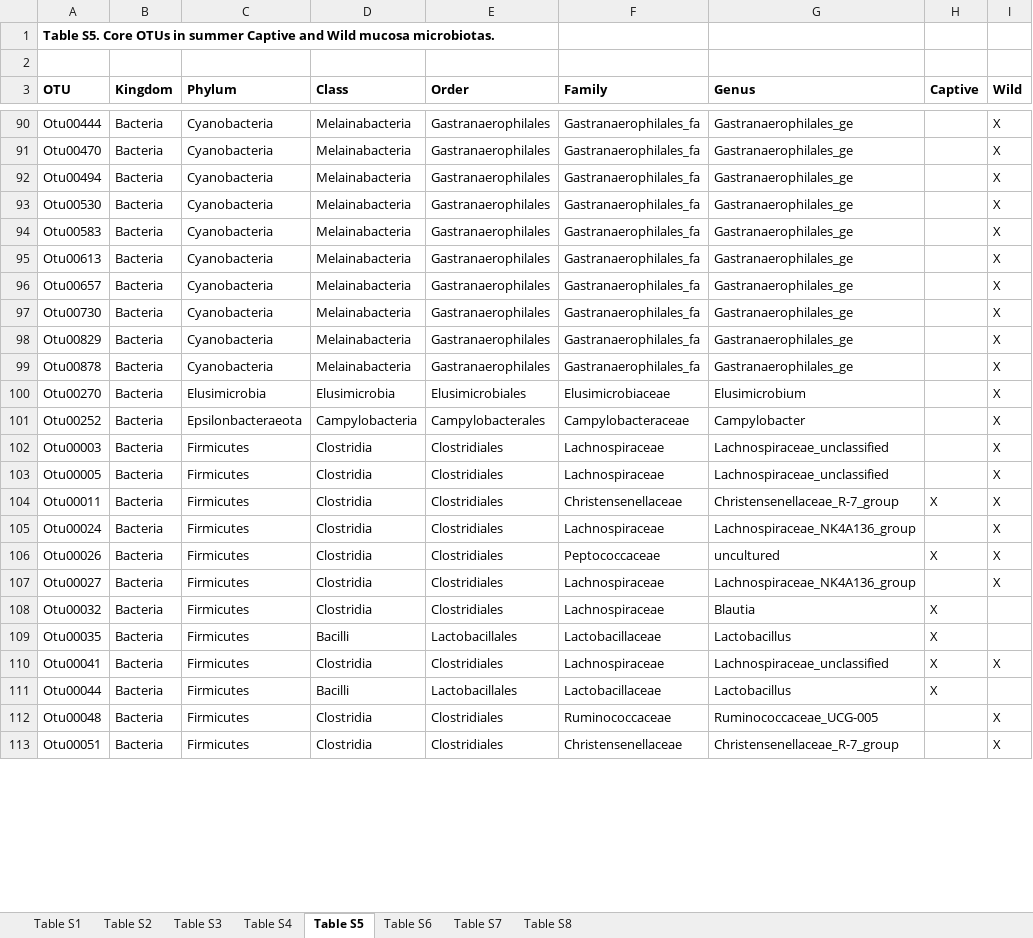
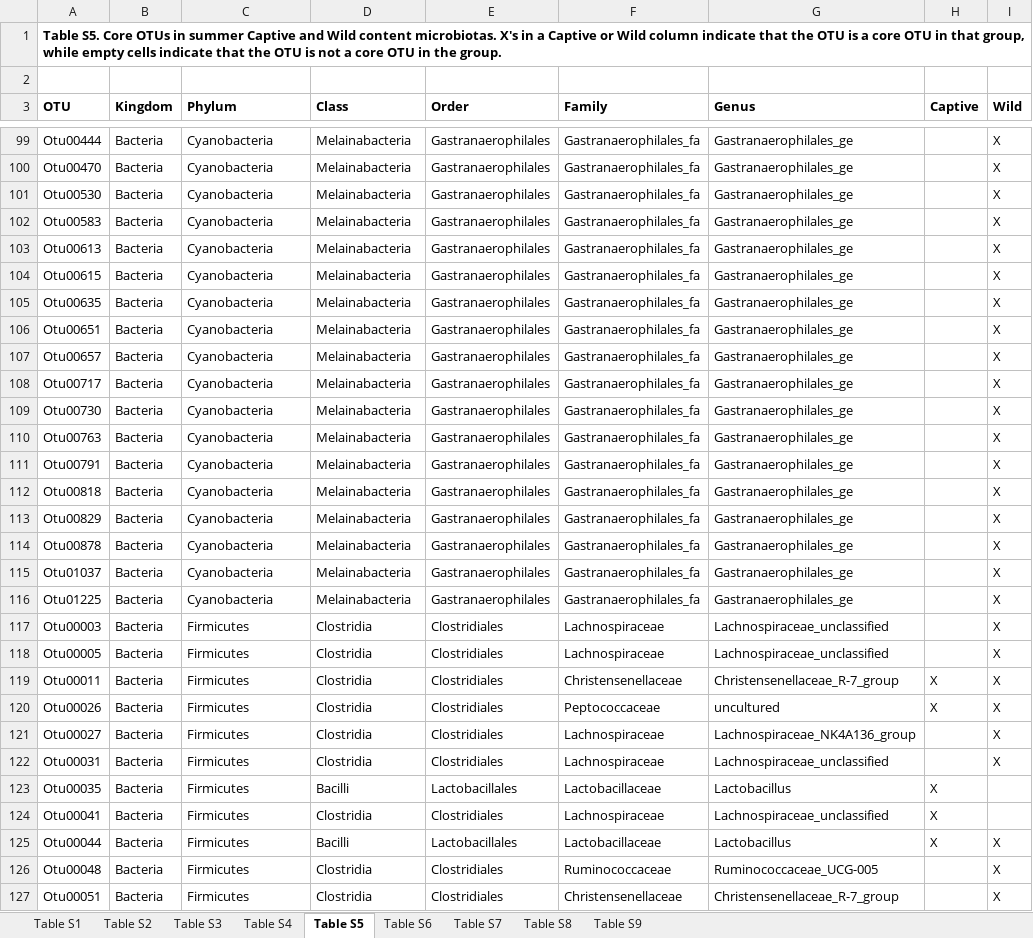
Before and after one commit to ednachiang/CaptiveWild, an Excel workbook: FigsTables/SuppTables.xlsx, sheet Table S5, drawn as a sheet; only a part is shown, gaps mark what is left out; values as stored, in another font and other column widths than the file's, no borders; removed rows and columns are numbered as before the commit, all else as after; the diff covers the shown part only; the diff names each change by its address in the sheet, - before the commit and + after, or states it on an @@ line.

Commit message:
Added anesthesia comp (Table S2)

```diff
--- a/FigsTables/SuppTables.xlsx (sheet Table S5)
+++ b/FigsTables/SuppTables.xlsx (sheet Table S5)
+sheet tab: Table S9
-A1 (OTU): …and Wild mucosa microbiotas.
+A1 (OTU): …and Wild content microbiotas. X's in a Captive or Wild column indicate that the OTU is a core OTU in that group, while empty cells indicate that the OTU is not a core OTU in the group.
-row 92: Otu00494 | Bacteria | Cyanobacteria | Melainabacteria | Gastranaerophilales | Gastranaerophilales_fa | Gastranaerophilales_ge |  | X
+row 104: Otu00615 | Bacteria | Cyanobacteria | Melainabacteria | Gastranaerophilales | Gastranaerophilales_fa | Gastranaerophilales_ge |  | X
+row 105: Otu00635 | Bacteria | Cyanobacteria | Melainabacteria | Gastranaerophilales | Gastranaerophilales_fa | Gastranaerophilales_ge |  | X
+row 106: Otu00651 | Bacteria | Cyanobacteria | Melainabacteria | Gastranaerophilales | Gastranaerophilales_fa | Gastranaerophilales_ge |  | X
+row 108: Otu00717 | Bacteria | Cyanobacteria | Melainabacteria | Gastranaerophilales | Gastranaerophilales_fa | Gastranaerophilales_ge |  | X
+row 110: Otu00763 | Bacteria | Cyanobacteria | Melainabacteria | Gastranaerophilales | Gastranaerophilales_fa | Gastranaerophilales_ge |  | X
+row 111: Otu00791 | Bacteria | Cyanobacteria | Melainabacteria | Gastranaerophilales | Gastranaerophilales_fa | Gastranaerophilales_ge |  | X
+row 112: Otu00818 | Bacteria | Cyanobacteria | Melainabacteria | Gastranaerophilales | Gastranaerophilales_fa | Gastranaerophilales_ge |  | X
-row 100: Otu00270 | Bacteria | Elusimicrobia | Elusimicrobia | Elusimicrobiales | Elusimicrobiaceae | Elusimicrobium |  | X
-row 101: Otu00252 | Bacteria | Epsilonbacteraeota | Campylobacteria | Campylobacterales | Campylobacteraceae | Campylobacter |  | X
+row 115: Otu01037 | Bacteria | Cyanobacteria | Melainabacteria | Gastranaerophilales | Gastranaerophilales_fa | Gastranaerophilales_ge |  | X
+row 116: Otu01225 | Bacteria | Cyanobacteria | Melainabacteria | Gastranaerophilales | Gastranaerophilales_fa | Gastranaerophilales_ge |  | X
-row 105: Otu00024 | Bacteria | Firmicutes | Clostridia | Clostridiales | Lachnospiraceae | Lachnospiraceae_NK4A136_group |  | X
-A122 (OTU): Otu00032
+A122 (OTU): Otu00031
-G122 (Genus): Blautia
+G122 (Genus): Lachnospiraceae_unclassified
-H122 (Captive): X
+H122 (Captive): (empty)
-I122 (Wild): (empty)
+I122 (Wild): X
-I124 (Wild): X
+I124 (Wild): (empty)
-I125 (Wild): (empty)
+I125 (Wild): X
```
Also changed, not shown: 39 added rows, 45 removed rows and 103 edited cells elsewhere in this sheet, sheet Table S6, sheet Table S4, sheet Table S7, sheet Table S8, sheet Table S2, sheet Table S3.
